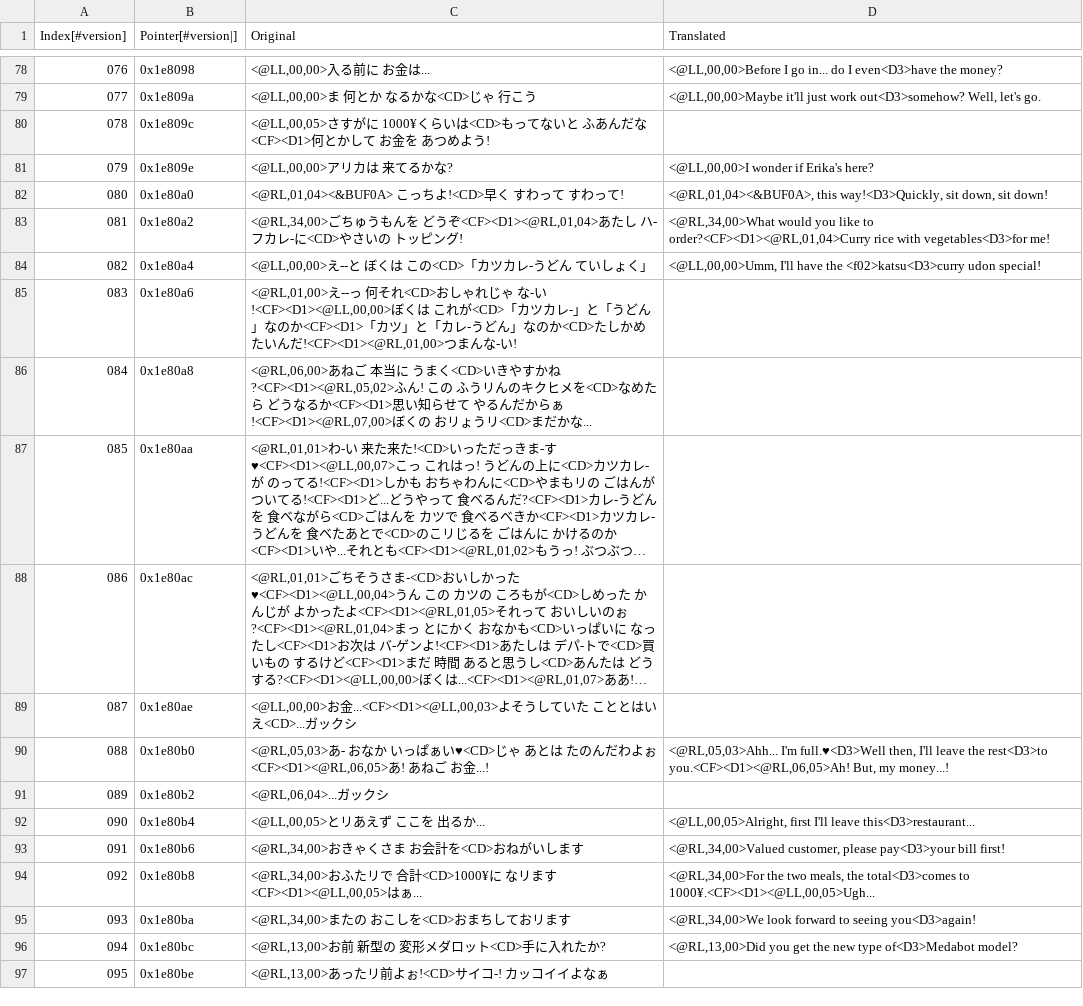
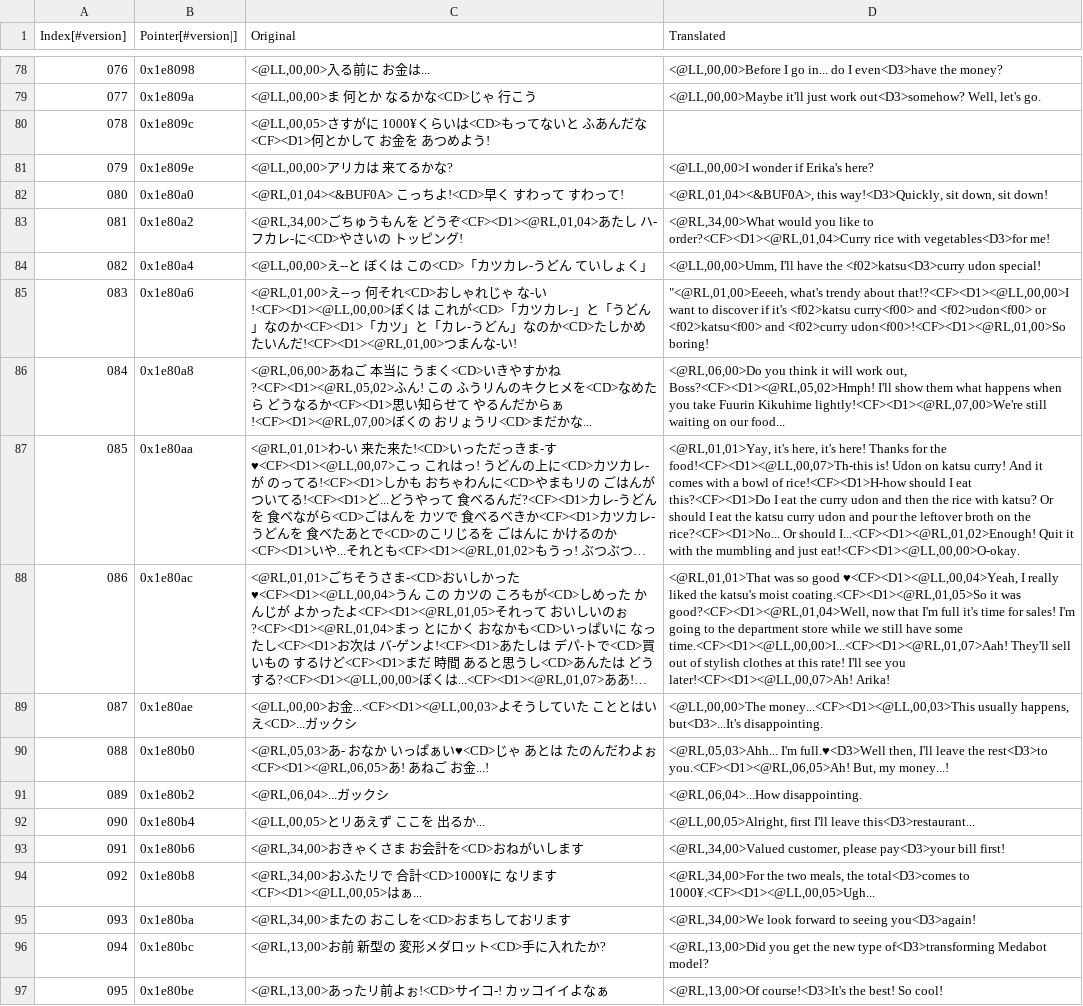
Before and after one commit to Medabots/medarot3, a CSV file: text/dialog/TextSection13.csv, drawn as a sheet; only a part is shown, gaps mark what is left out; long unchanged cells end in …; the diff covers the shown part only; the diff names each change by its address in the sheet, - before the commit and + after, or states it on an @@ line.

Commit message:
Update text

```diff
--- a/text/dialog/TextSection13.csv
+++ b/text/dialog/TextSection13.csv
-D85 (Translated): (empty)
+D85 (Translated): "<@RL,01,00>Eeeeh, what's trendy about that!?<CF><D1><@LL,00,00>I want to discover if it's <f02>katsu curry<f00> and <f02>udon<f00> or <f02>katsu<f00> and <f02>curry udon<f00>!<CF><D1><@RL,01,00>So boring!
-D86 (Translated): (empty)
+D86 (Translated): <@RL,06,00>Do you think it will work out, Boss?<CF><D1><@RL,05,02>Hmph! I'll show them what happens when you take Fuurin Kikuhime lightly!<CF><D1><@RL,07,00>We're still waiting on our food...
-D87 (Translated): (empty)
+D87 (Translated): <@RL,01,01>Yay, it's here, it's here! Thanks for the food!<CF><D1><@LL,00,07>Th-this is! Udon on katsu curry! And it comes with a bowl of rice!<CF><D1>H-how should I eat this?<CF><D1>Do I eat the curry udon and then the rice with katsu? Or should I eat the katsu curry udon and pour the leftover broth on the rice?<CF><D1>No... Or should I...<CF><D1><@RL,01,02>Enough! Quit it with the mumbling and just eat!<CF><D1><@LL,00,00>O-okay.
-D88 (Translated): (empty)
+D88 (Translated): <@RL,01,01>That was so good ♥<CF><D1><@LL,00,04>Yeah, I really liked the katsu's moist coating.<CF><D1><@RL,01,05>So it was good?<CF><D1><@RL,01,04>Well, now that I'm full it's time for sales! I'm going to the department store while we still have some time.<CF><D1><@LL,00,00>I...<CF><D1><@RL,01,07>Aah! They'll sell out of stylish clothes at this rate! I'll see you later!<CF><D1><@LL,00,07>Ah! Arika!
-D89 (Translated): (empty)
+D89 (Translated): <@LL,00,00>The money...<CF><D1><@LL,00,03>This usually happens, but<D3>...It's disappointing.
-D91 (Translated): (empty)
+D91 (Translated): <@RL,06,04>...How disappointing.
-D96 (Translated): …new type of<D3>Medabot model?
+D96 (Translated): …new type of<D3>transforming Medabot model?
-D97 (Translated): (empty)
+D97 (Translated): <@RL,13,00>Of course!<D3>It's the best! So cool!
```
Also changed, not shown: 12 edited cells elsewhere in this file, text/dialog/TextSection00.csv, text/dialog/TextSection02.csv, 10 other files.
